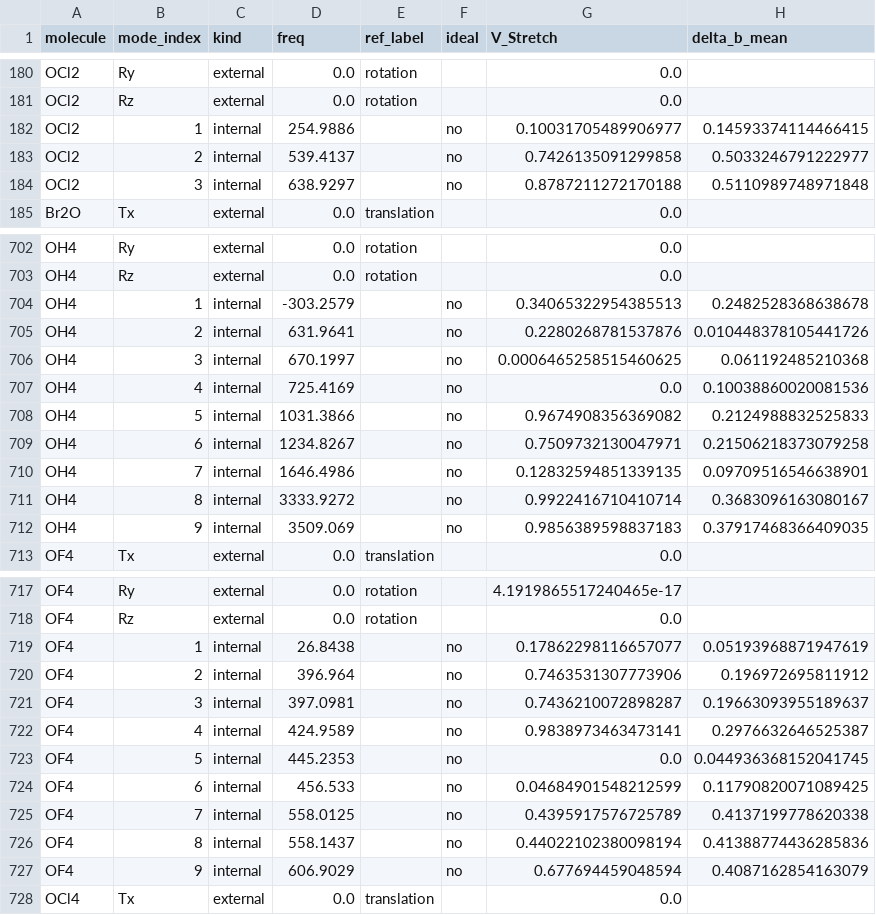
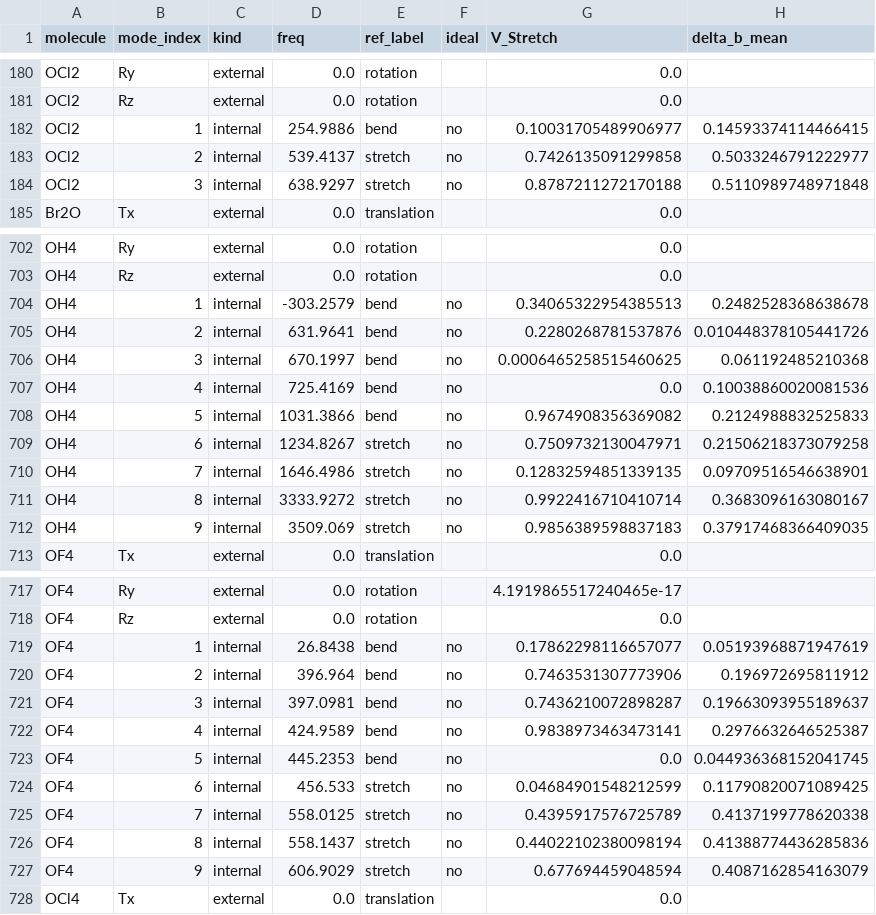
Before and after one commit to Chitiphat-Auvichien/scoring-functions, a CSV file: data/results/library_scores.csv, drawn as a sheet; only a part is shown, gaps mark what is left out; the diff covers the shown part only; the diff names each change by its address in the sheet, - before the commit and + after, or states it on an @@ line.

```diff
--- a/data/results/library_scores.csv
+++ b/data/results/library_scores.csv
-E182 (ref_label): (empty)
+E182 (ref_label): bend
-E183:E184 (ref_label): (empty)
+E183:E184 (ref_label): stretch
-E704:E708 (ref_label): (empty)
+E704:E708 (ref_label): bend
-E709:E712 (ref_label): (empty)
+E709:E712 (ref_label): stretch
-E719:E723 (ref_label): (empty)
+E719:E723 (ref_label): bend
-E724:E727 (ref_label): (empty)
+E724:E727 (ref_label): stretch
```
Also changed, not shown: 155 edited cells elsewhere in this file, data/characterised_modes.csv, data/data_score.csv, 19 other files.
